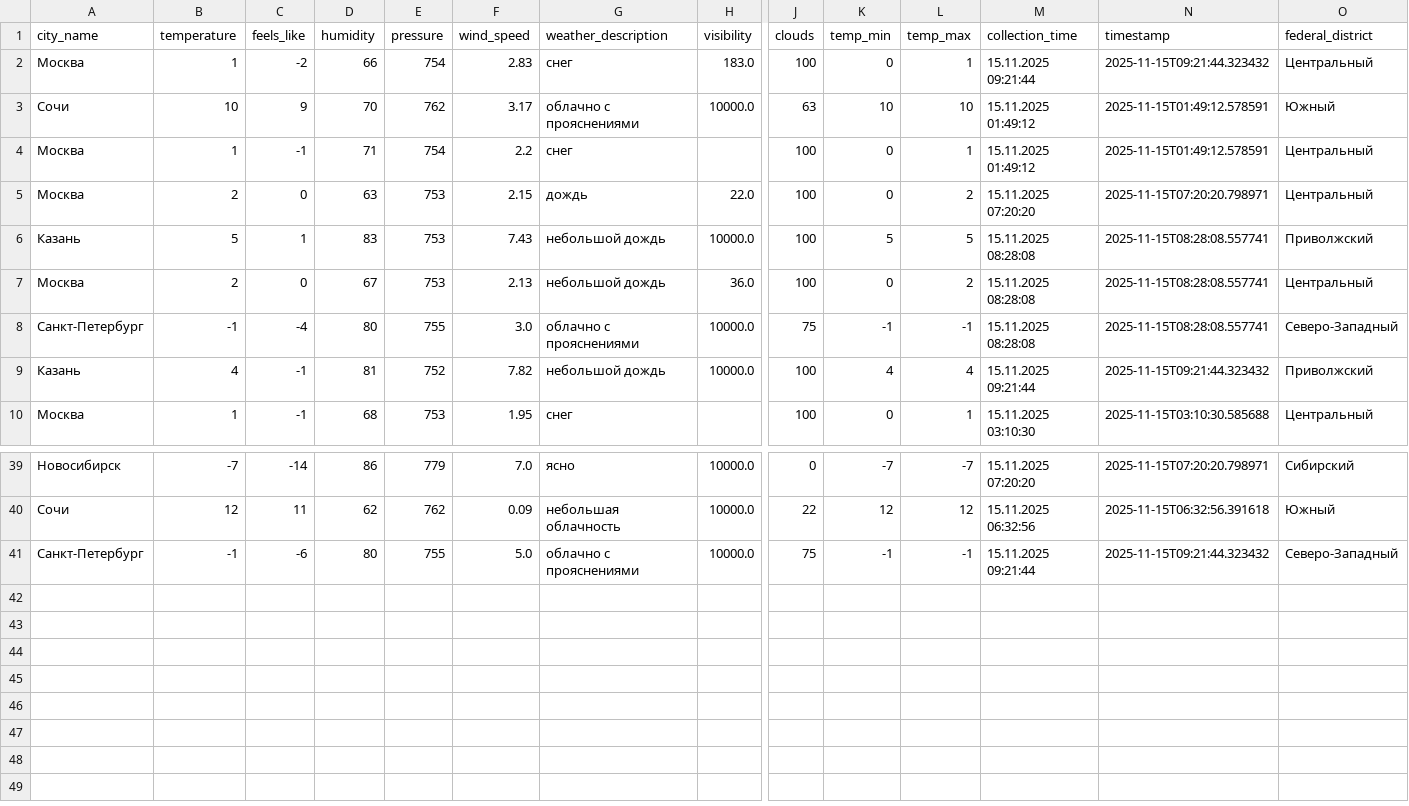
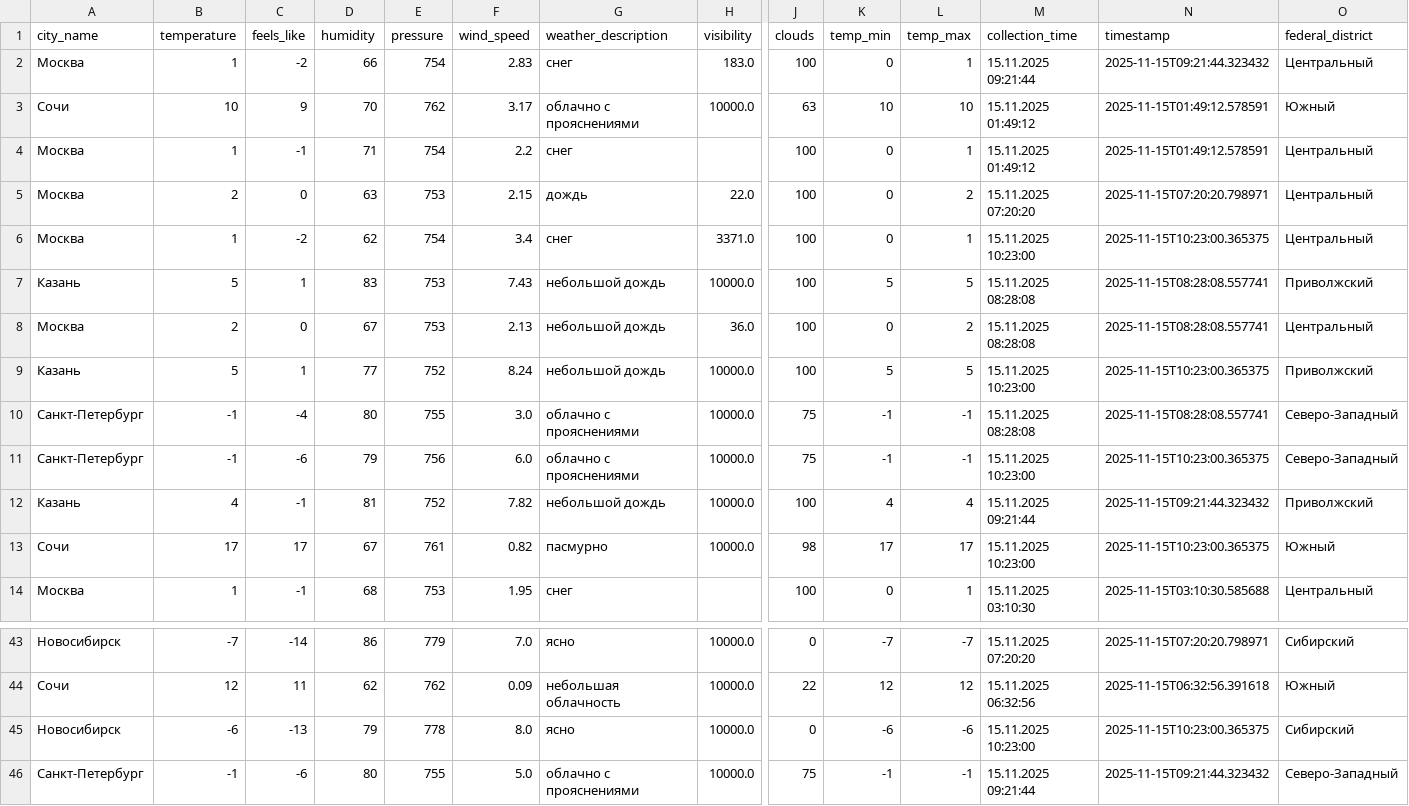
Before and after one commit to julia-JT/Weather_tourism_pipeline, a CSV file: data/enriched/weather_enriched_20251115.csv, drawn as a sheet; only a part is shown, gaps mark what is left out; rows hold the shown columns only; the diff names each change by its address in the sheet, - before the commit and + after, or states it on an @@ line.

```diff
--- a/data/enriched/weather_enriched_20251115.csv
+++ b/data/enriched/weather_enriched_20251115.csv
+row 6: Москва | 1 | -2 | 62 | 754 | 3.4 | снег | 3371.0 | 100 | 0 | 1 | 15.11.2025 10:23:00 | 2025-11-15T10:23:00.365375 | Центральный
+row 9: Казань | 5 | 1 | 77 | 752 | 8.24 | небольшой дождь | 10000.0 | 100 | 5 | 5 | 15.11.2025 10:23:00 | 2025-11-15T10:23:00.365375 | Приволжский
+row 11: Санкт-Петербург | -1 | -6 | 79 | 756 | 6.0 | облачно с прояснениями | 10000.0 | 75 | -1 | -1 | 15.11.2025 10:23:00 | 2025-11-15T10:23:00.365375 | Северо-Западный
+row 13: Сочи | 17 | 17 | 67 | 761 | 0.82 | пасмурно | 10000.0 | 98 | 17 | 17 | 15.11.2025 10:23:00 | 2025-11-15T10:23:00.365375 | Южный
+row 45: Новосибирск | -6 | -13 | 79 | 778 | 8.0 | ясно | 10000.0 | 0 | -6 | -6 | 15.11.2025 10:23:00 | 2025-11-15T10:23:00.365375 | Сибирский
```
Also changed, not shown: data/aggregated/city_tourism_rating.csv, data/aggregated/federal_districts_summary.csv, 19 other files.
